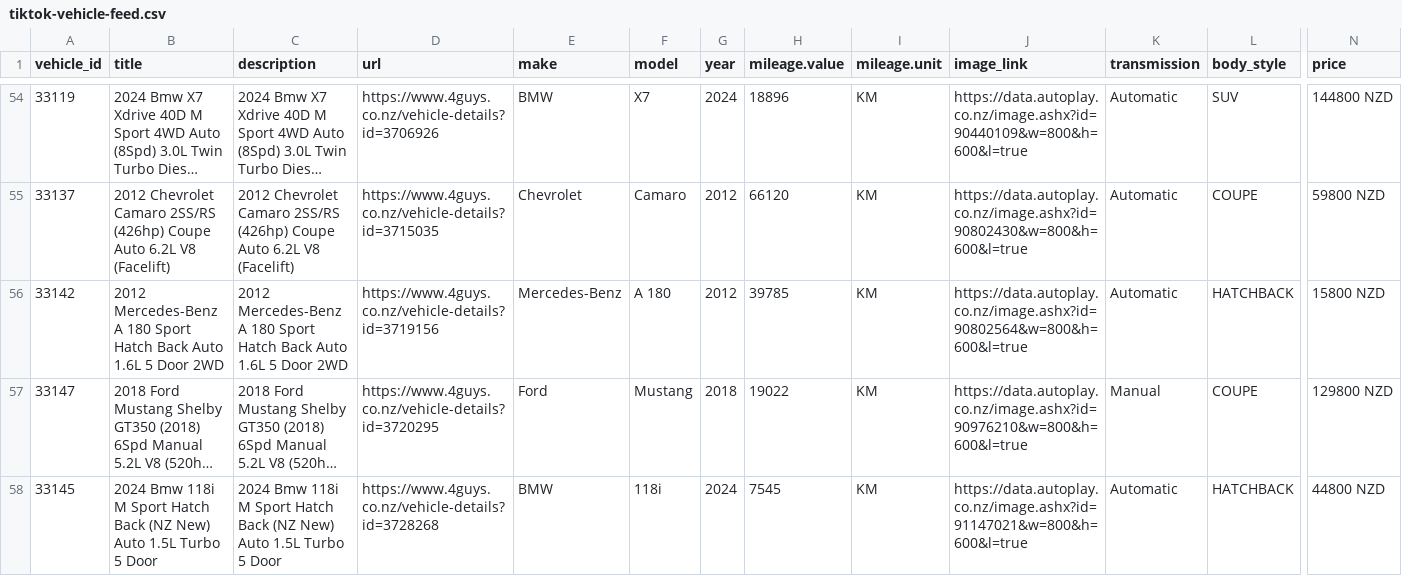
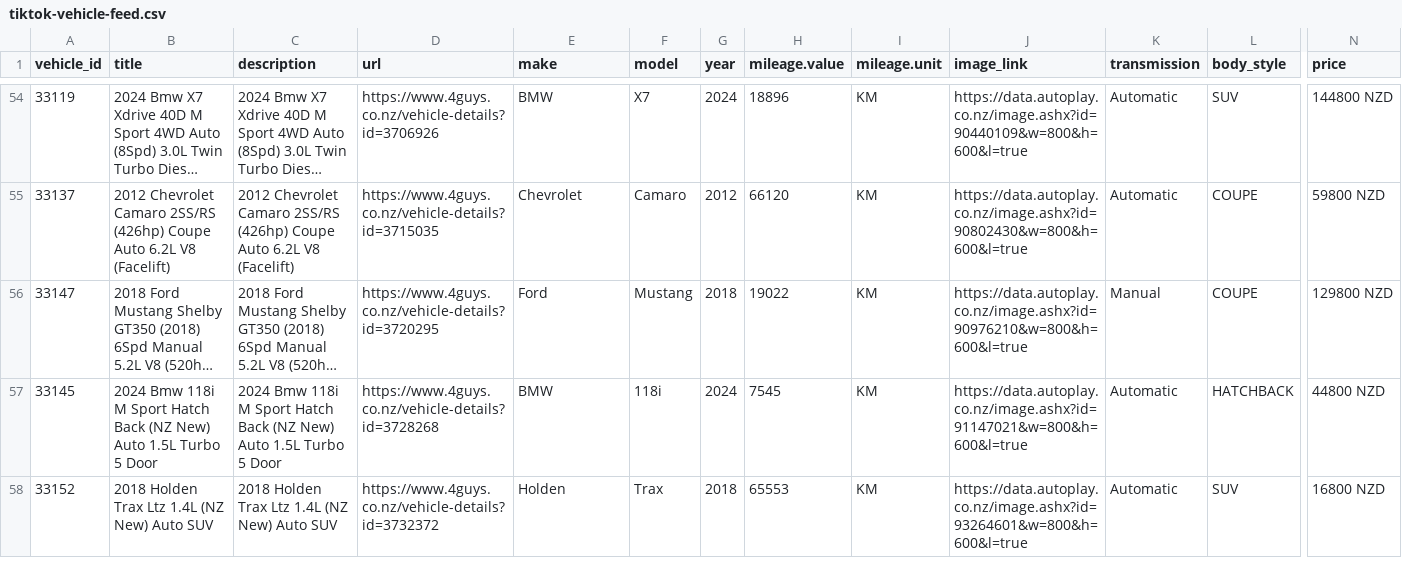
Before and after one commit to enquiries-svg/4guys-sitemap, a CSV file: tiktok-vehicle-feed.csv, drawn as a sheet; only a part is shown, gaps mark what is left out; the shorter side is filled out with more unchanged rows; long unchanged cells end in …; rows hold the shown columns only; the diff covers the shown part only; the diff names each change by its address in the sheet, - before the commit and + after, or states it on an @@ line.

```diff
--- a/tiktok-vehicle-feed.csv
+++ b/tiktok-vehicle-feed.csv
-row 56: 33142 | 2012 Mercedes-Benz A 180 Sport Hatch Back Auto 1.6L 5 Door 2WD | 2012 Mercedes-Benz A 180 Sport Hatch Back Auto 1.6L 5 Door 2WD | https://www.4guys.co.nz/vehicle-details?id=3719156 | Mercedes-Benz | A 180 | 2012 | 39785 | KM | https://data.autoplay.co.nz/image.ashx?id=90802564&w=800&h=600&l=true | Automatic | HATCHBACK | 15800 NZD
```
Also changed, not shown: 3 removed rows and 2 edited cells elsewhere in this file, meta-vehicle-feed.csv, remarketing-feed.csv, 3 other files.
